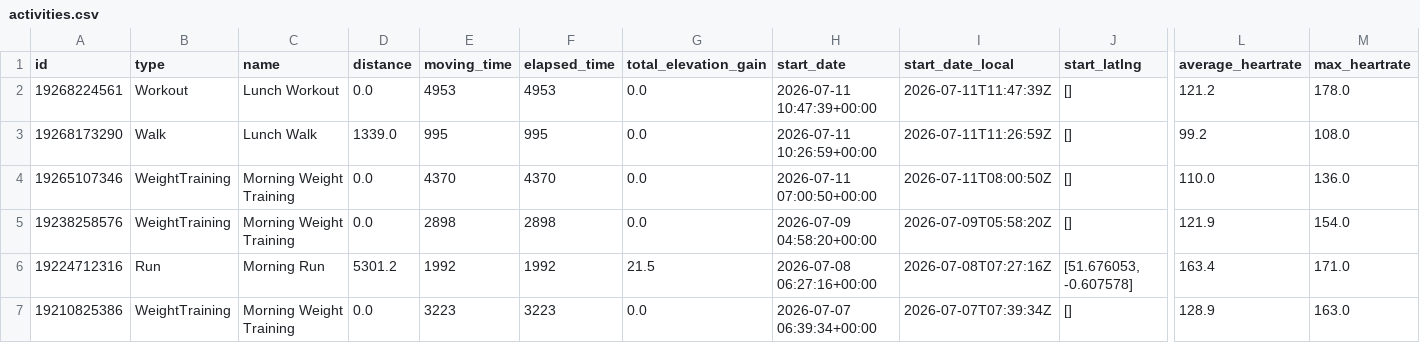
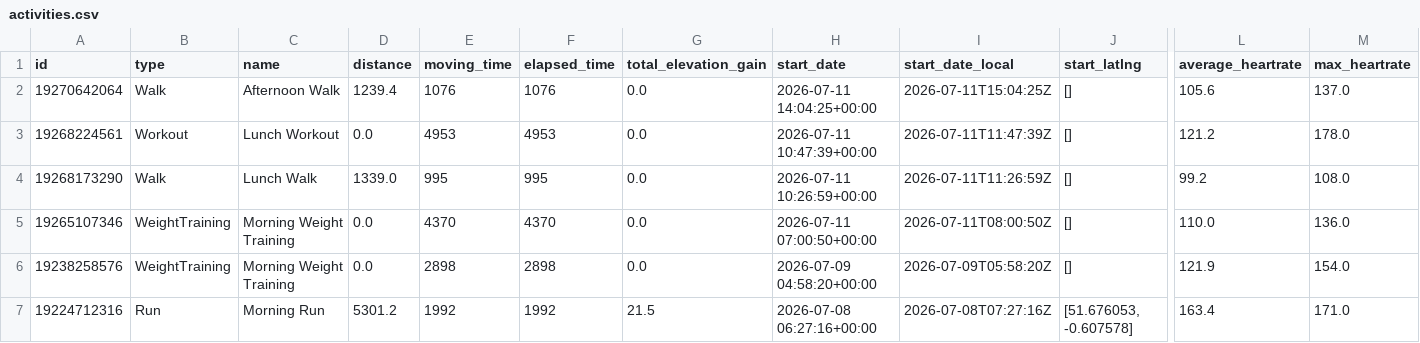
Before and after one commit to zacbaum/strava-stats, a CSV file: activities.csv, drawn as a sheet; only a part is shown, gaps mark what is left out; the shorter side is filled out with more unchanged rows; rows hold the shown columns only; the diff names each change by its address in the sheet, - before the commit and + after, or states it on an @@ line.

Commit message:
🔄 Auto-update activities.csv + rebuild docs

```diff
--- a/activities.csv
+++ b/activities.csv
+row 2: 19270642064 | Walk | Afternoon Walk | 1239.4 | 1076 | 1076 | 0.0 | 2026-07-11 14:04:25+00:00 | 2026-07-11T15:04:25Z | [] | 105.6 | 137.0
```
Also changed, not shown: 1 other file.
